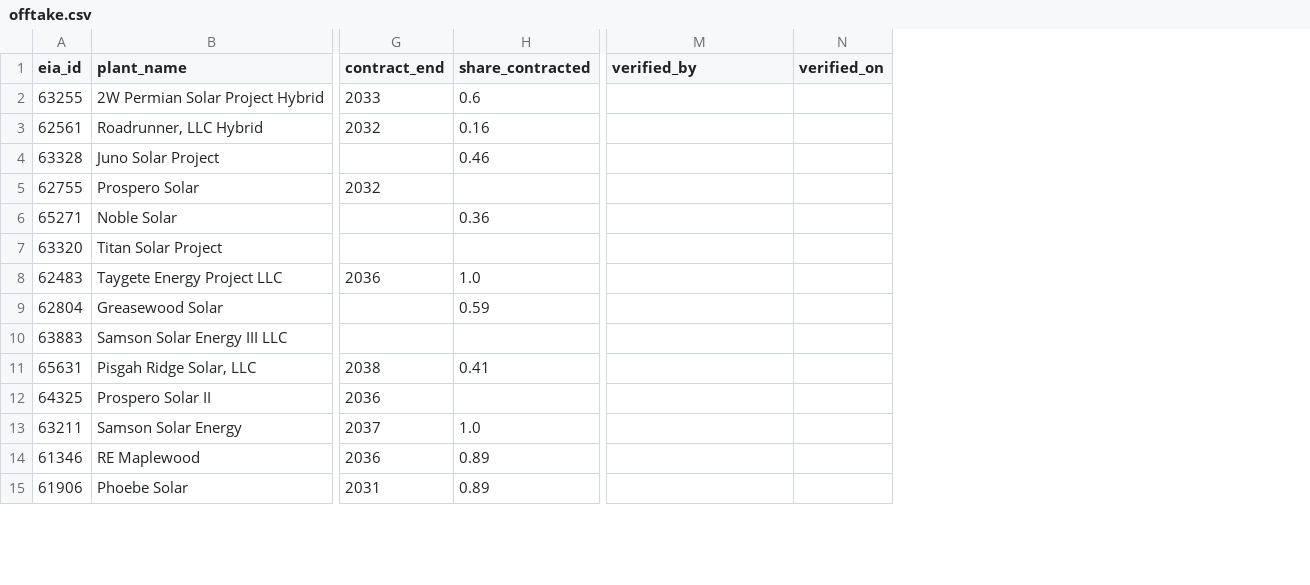
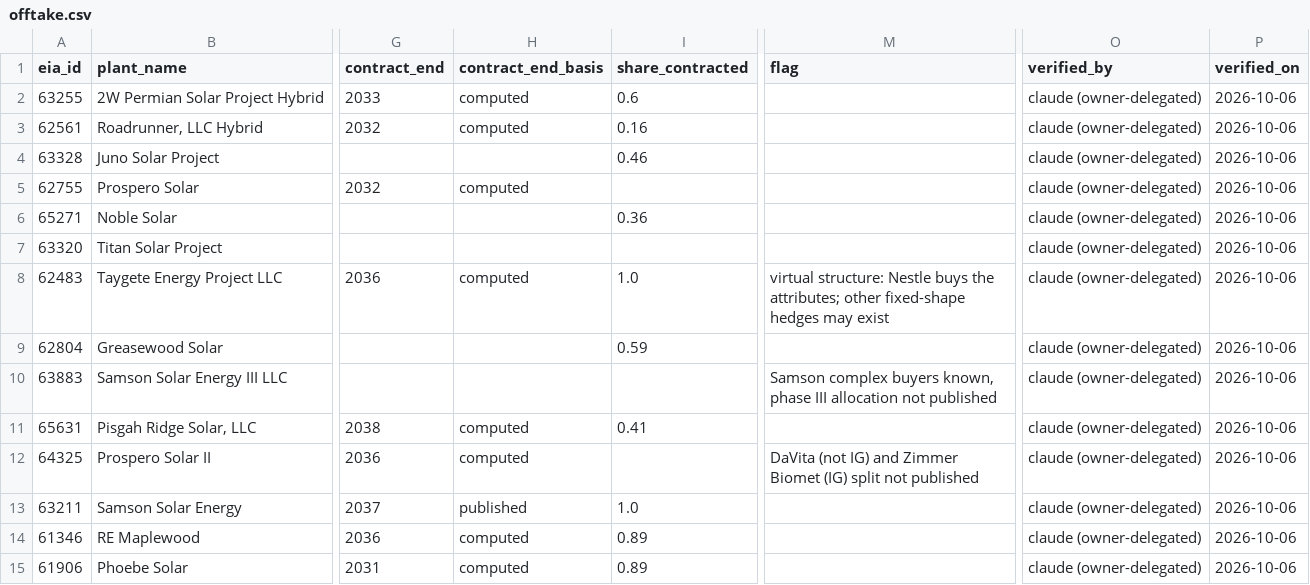
Before and after one commit to cristobal-ai/komorebi-texas-screen, a CSV file: data/offtake.csv, drawn as a sheet; only a part is shown, gaps mark what is left out; addresses are those after the commit; the diff covers the shown part only; the diff names each change by its address in the sheet, - before the commit and + after, or states it on an @@ line.

```diff
--- a/data/offtake.csv
+++ b/data/offtake.csv
+column H (contract_end_basis), rows 2-15: computed | computed |  | computed |  |  | computed |  |  | computed | computed | published | computed | computed
+column M (flag), rows 8-12: virtual structure: Nestle buys the attributes; other fixed-shape hedges may exist |  | Samson complex buyers known, phase III allocation not published |  | DaVita (not IG) and Zimmer Biomet (IG) split not published
-O2:O15 (verified_by): (empty)
+O2:O15 (verified_by): claude (owner-delegated)
-P2:P15 (verified_on): (empty)
+P2:P15 (verified_on): 2026-10-06
```
Also changed, not shown: 130 edited cells elsewhere in this file, 12 other files.
